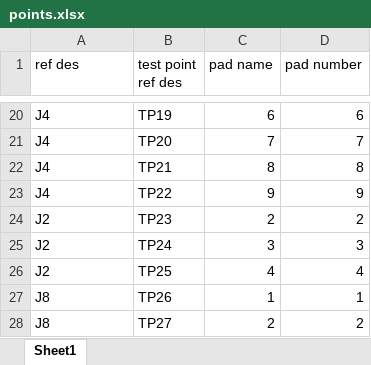
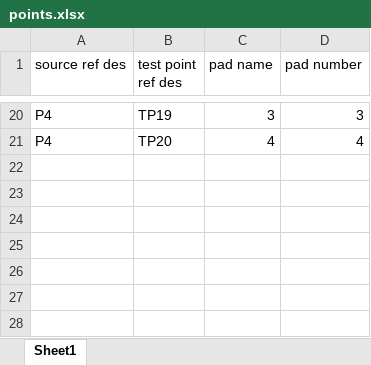
Before and after one commit to snhobbs/kicad-testpoints, an Excel workbook: example/points.xlsx, sheet Sheet1, drawn as a sheet; only a part is shown, gaps mark what is left out; values as stored, in another font and other column widths than the file's, no borders; the diff covers the shown part only; the diff names each change by its address in the sheet, - before the commit and + after, or states it on an @@ line.

```diff
--- a/example/points.xlsx (sheet Sheet1)
+++ b/example/points.xlsx (sheet Sheet1)
-A1: ref des
+A1: source ref des
-A20:A21 (source ref des): J4
+A20:A21 (source ref des): P4
-C20 (pad name): 6
+C20 (pad name): 3
-D20 (pad number): 6
+D20 (pad number): 3
-C21 (pad name): 7
+C21 (pad name): 4
-D21 (pad number): 7
+D21 (pad number): 4
-row 22: J4 | TP21 | 8 | 8
-row 23: J4 | TP22 | 9 | 9
-row 24: J2 | TP23 | 2 | 2
-row 25: J2 | TP24 | 3 | 3
-row 26: J2 | TP25 | 4 | 4
-row 27: J8 | TP26 | 1 | 1
-row 28: J8 | TP27 | 2 | 2
```
Also changed, not shown: 34 edited cells elsewhere in this sheet, example/points_out.xlsx, 5 other files.
